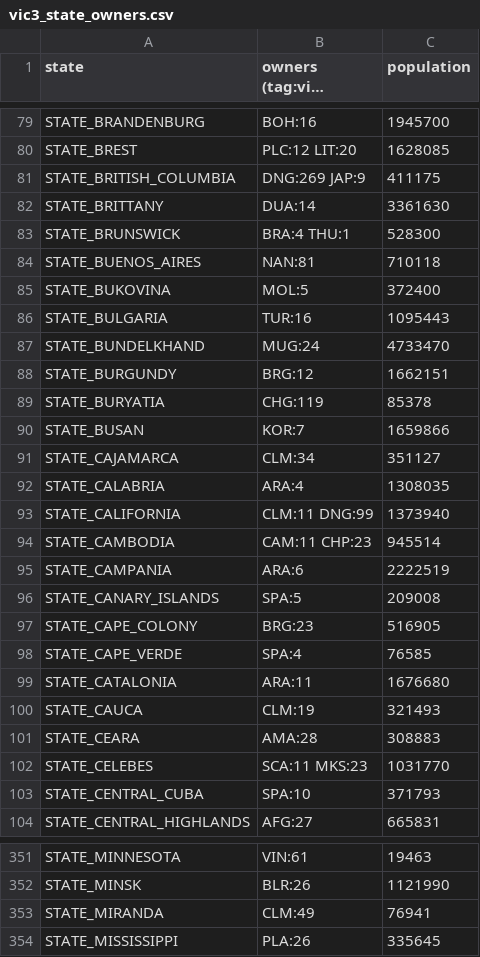
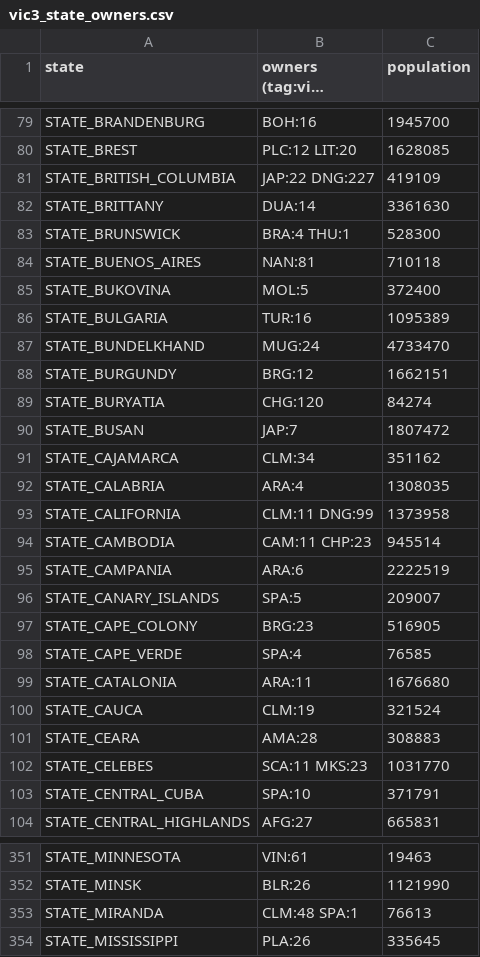
Before and after one commit to hecantgetmehere5-debug/Divergences-of-Darkness-VIC3, a CSV file: start_data/vic3_state_owners.csv, drawn as a sheet; only a part is shown, gaps mark what is left out; long unchanged cells end in …; the diff covers the shown part only.

```diff
--- a/start_data/vic3_state_owners.csv
+++ b/start_data/vic3_state_owners.csv
@@ -80,3 +80,3 @@ STATE_BRANDENBURG,BOH:16,1945700
 STATE_BREST,PLC:12 LIT:20,1628085
-STATE_BRITISH_COLUMBIA,DNG:269 JAP:9,411175
+STATE_BRITISH_COLUMBIA,JAP:22 DNG:227,419109
 STATE_BRITTANY,DUA:14,3361630
@@ -85,13 +85,13 @@ STATE_BUENOS_AIRES,NAN:81,710118
 STATE_BUKOVINA,MOL:5,372400
-STATE_BULGARIA,TUR:16,1095443
+STATE_BULGARIA,TUR:16,1095389
 STATE_BUNDELKHAND,MUG:24,4733470
 STATE_BURGUNDY,BRG:12,1662151
-STATE_BURYATIA,CHG:119,85378
-STATE_BUSAN,KOR:7,1659866
-STATE_CAJAMARCA,CLM:34,351127
+STATE_BURYATIA,CHG:120,84274
+STATE_BUSAN,JAP:7,1807472
+STATE_CAJAMARCA,CLM:34,351162
 STATE_CALABRIA,ARA:4,1308035
-STATE_CALIFORNIA,CLM:11 DNG:99,1373940
+STATE_CALIFORNIA,CLM:11 DNG:99,1373958
 STATE_CAMBODIA,CAM:11 CHP:23,945514
 STATE_CAMPANIA,ARA:6,2222519
-STATE_CANARY_ISLANDS,SPA:5,209008
+STATE_CANARY_ISLANDS,SPA:5,209007
 STATE_CAPE_COLONY,BRG:23,516905
@@ -99,6 +99,6 @@ STATE_CAPE_VERDE,SPA:4,76585
 STATE_CATALONIA,ARA:11,1676680
-STATE_CAUCA,CLM:19,321493
+STATE_CAUCA,CLM:19,321524
 STATE_CEARA,AMA:28,308883
 STATE_CELEBES,SCA:11 MKS:23,1031770
-STATE_CENTRAL_CUBA,SPA:10,371793
+STATE_CENTRAL_CUBA,SPA:10,371791
 STATE_CENTRAL_HIGHLANDS,AFG:27,665831
@@ -352,3 +352,3 @@ STATE_MINNESOTA,VIN:61,19463
 STATE_MINSK,BLR:26,1121990
-STATE_MIRANDA,CLM:49,76941
+STATE_MIRANDA,CLM:48 SPA:1,76613
 STATE_MISSISSIPPI,PLA:26,335645
```
Also changed, not shown: 133 edited cells elsewhere in this file, 23 other files.
